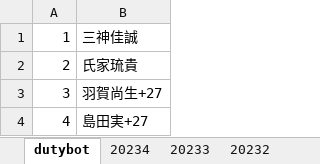
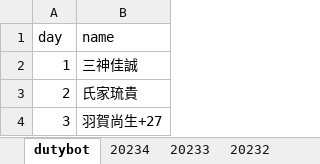
Before and after one commit to ryopper/Dutybot, an Excel workbook: 楓Duty.xlsx, sheet dutybot, drawn as a sheet; only a part is shown; the shorter side is filled out with more unchanged rows; values as stored, in another font and other column widths than the file's, no borders; charts and pictures not drawn; the diff names each change by its address in the sheet, - before the commit and + after, or states it on an @@ line.

Commit message:
Add files via upload

```diff
--- a/楓Duty.xlsx (sheet dutybot)
+++ b/楓Duty.xlsx (sheet dutybot)
+row 1: day | name
```
